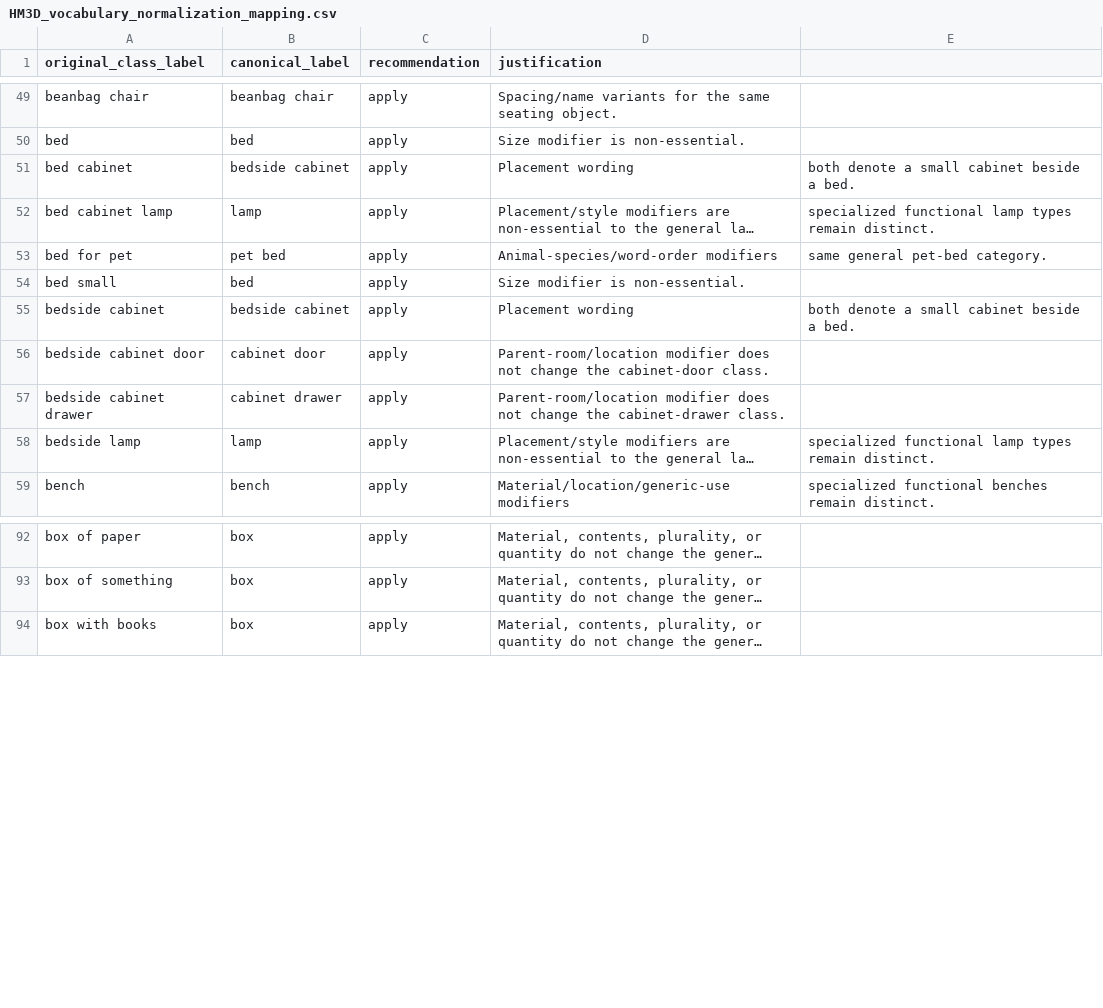
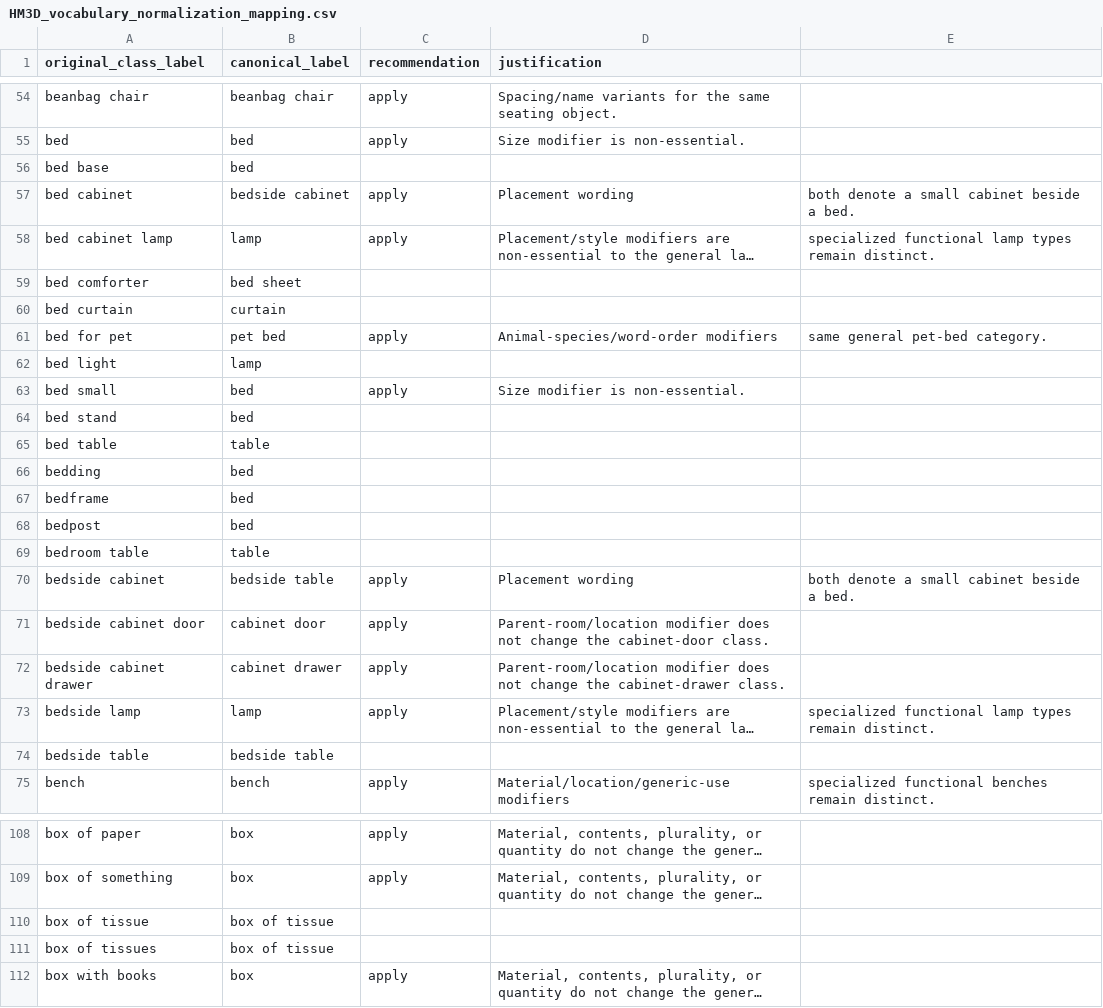
Before and after one commit to crcz25/HOV-SG, a CSV file: hovsg/labels/HM3D_vocabulary_normalization_mapping.csv, drawn as a sheet; only a part is shown, gaps mark what is left out; long unchanged cells end in …; addresses are those after the commit; the diff covers the shown part only; the diff names each change by its address in the sheet, - before the commit and + after, or states it on an @@ line.

Commit message:
update normalization

```diff
--- a/hovsg/labels/HM3D_vocabulary_normalization_mapping.csv
+++ b/hovsg/labels/HM3D_vocabulary_normalization_mapping.csv
+row 56: bed base | bed
+row 59: bed comforter | bed sheet
+row 60: bed curtain | curtain
+row 62: bed light | lamp
+row 64: bed stand | bed
+row 65: bed table | table
@@ row 413 moved to row 66: bedding @@
+row 67: bedframe | bed
+row 68: bedpost | bed
+row 69: bedroom table | table
-B70 (canonical_label): bedside cabinet
+B70 (canonical_label): bedside table
+row 74: bedside table | bedside table
@@ row 414 moved to row 110: box of tissue @@
@@ row 415 moved to row 111: box of tissues @@
```
Also changed, not shown: 2 removed rows and 82 moved rows elsewhere in this file, hovsg/labels/HM3D_CountsOfObjectTypes_normalized.csv.
